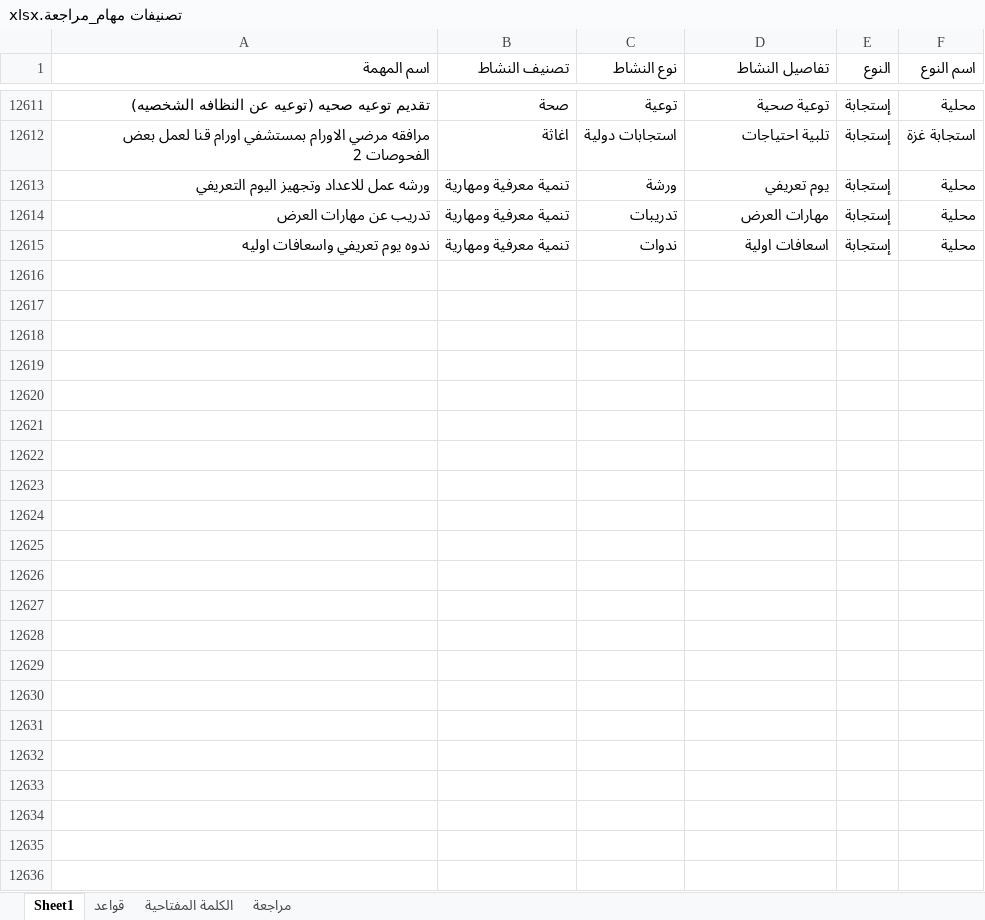
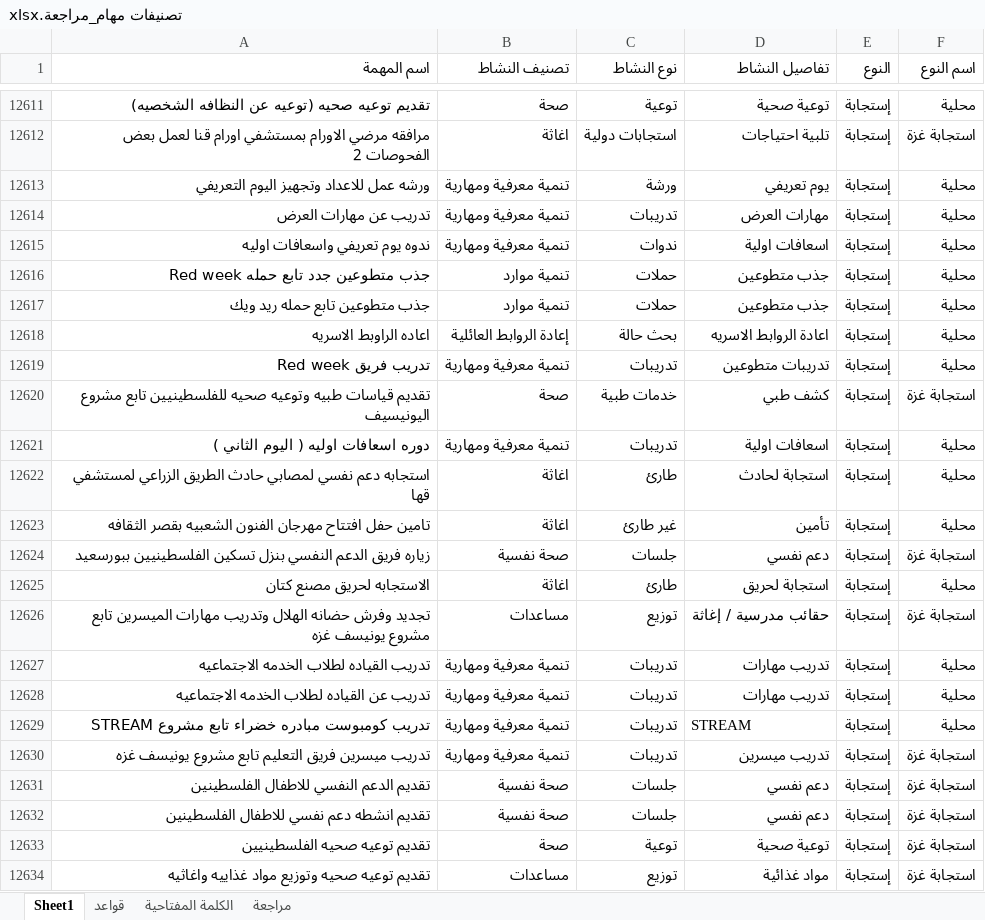
Before and after one commit to mo7amedrabei14-cell/eoc-system, an Excel workbook: تصنيفات مهام_مراجعة.xlsx, sheet Sheet1, drawn as a sheet; only a part is shown, gaps mark what is left out; values as stored, in another font and other column widths than the file's, no borders; table styles not drawn; the diff covers the shown part only; the diff names each change by its address in the sheet, - before the commit and + after, or states it on an @@ line.

```diff
--- a/تصنيفات مهام_مراجعة.xlsx (sheet Sheet1)
+++ b/تصنيفات مهام_مراجعة.xlsx (sheet Sheet1)
+row 12616: جذب متطوعين جدد تابع حمله Red week | تنمية موارد | حملات | جذب متطوعين | إستجابة | محلية
+row 12617: جذب متطوعين تابع حمله ريد ويك | تنمية موارد | حملات | جذب متطوعين | إستجابة | محلية
+row 12618: اعاده الراوبط الاسريه | إعادة الروابط العائلية | بحث حالة | اعادة الروابط الاسريه | إستجابة | محلية
+row 12619: تدريب فريق Red week | تنمية معرفية ومهارية | تدريبات | تدريبات متطوعين | إستجابة | محلية
+row 12620: تقديم قياسات طبيه وتوعيه صحيه للفلسطينيين تابع مشروع اليونيسيف | صحة | خدمات طبية | كشف طبي | إستجابة | استجابة غزة
+row 12621: دوره اسعافات اوليه ( اليوم الثاني ) | تنمية معرفية ومهارية | تدريبات | اسعافات اولية | إستجابة | محلية
+row 12622: استجابه دعم نفسي لمصابي حادث الطريق الزراعي لمستشفي قها | اغاثة | طارئ | استجابة لحادث | إستجابة | محلية
+row 12623: تامين حفل افتتاح مهرجان الفنون الشعبيه بقصر الثقافه | اغاثة | غير طارئ | تأمين | إستجابة | محلية
+row 12624: زياره فريق الدعم النفسي بنزل تسكين الفلسطينيين ببورسعيد | صحة نفسية | جلسات | دعم نفسي | إستجابة | استجابة غزة
+row 12625: الاستجابه لحريق مصنع كتان | اغاثة | طارئ | استجابة لحريق | إستجابة | محلية
+row 12626: تجديد وفرش حضانه الهلال وتدريب مهارات الميسرين تابع مشروع يونيسف غزه | مساعدات | توزيع | حقائب مدرسية / إغاثة | إستجابة | استجابة غزة
+row 12627: تدريب القياده لطلاب الخدمه الاجتماعيه | تنمية معرفية ومهارية | تدريبات | تدريب مهارات | إستجابة | محلية
+row 12628: تدريب عن القياده لطلاب الخدمه الاجتماعيه | تنمية معرفية ومهارية | تدريبات | تدريب مهارات | إستجابة | محلية
+row 12629: تدريب كومبوست مبادره خضراء تابع مشروع STREAM | تنمية معرفية ومهارية | تدريبات | STREAM | إستجابة | محلية
+row 12630: تدريب ميسرين فريق التعليم تابع مشروع يونيسف غزه | تنمية معرفية ومهارية | تدريبات | تدريب ميسرين | إستجابة | استجابة غزة
+row 12631: تقديم الدعم النفسي للاطفال الفلسطينين | صحة نفسية | جلسات | دعم نفسي | إستجابة | استجابة غزة
+row 12632: تقديم انشطه دعم نفسي للاطفال الفلسطينين | صحة نفسية | جلسات | دعم نفسي | إستجابة | استجابة غزة
+row 12633: تقديم توعيه صحيه الفلسطينيين | صحة | توعية | توعية صحية | إستجابة | استجابة غزة
+row 12634: تقديم توعيه صحيه وتوزيع مواد غذاييه واغاثيه | مساعدات | توزيع | مواد غذائية | إستجابة | استجابة غزة
```
Also changed, not shown: 16 added rows elsewhere in this sheet, sheet الكلمة المفتاحية, تصنيفات مهام.xlsx, 2 other files.
